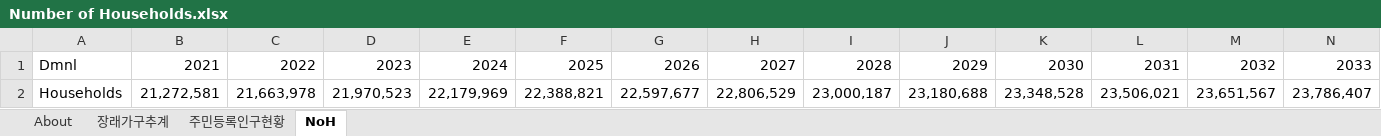
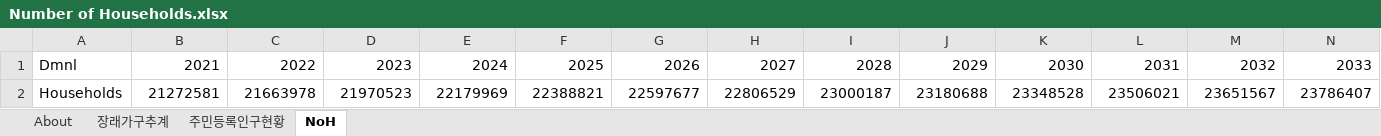
Before and after one commit to EnergyInnovation/eps-southkorea, an Excel workbook: InputData/add-outputs/NoH/Number of Households.xlsx, sheet NoH, drawn as a sheet; only a part is shown; values as stored, in another font and other column widths than the file's, no borders; removed rows and columns are numbered as before the commit, all else as after; rows hold the shown columns only; the diff names each change by its address in the sheet, - before the commit and + after, or states it on an @@ line.

```diff
--- a/InputData/add-outputs/NoH/Number of Households.xlsx (sheet NoH)
+++ b/InputData/add-outputs/NoH/Number of Households.xlsx (sheet NoH)
-row 2: Households | 21,272,581 | 21,663,978 | 21,970,523 | 22,179,969 | 22,388,821 | 22,597,677 | 22,806,529 | 23,000,187 | 23,180,688 | 23,348,528 | 23,506,021 | 23,651,567 | 23,786,407
+row 2: Households | 21272581 | 21663978 | 21970523 | 22179969 | 22388821 | 22597677 | 22806529 | 23000187 | 23180688 | 23348528 | 23506021 | 23651567 | 23786407
```
Also changed, not shown: InputData/elec/BPMGBSA/BAU Policy Mandated Grid Battery Storage Additions.xlsx, 2 other files.
